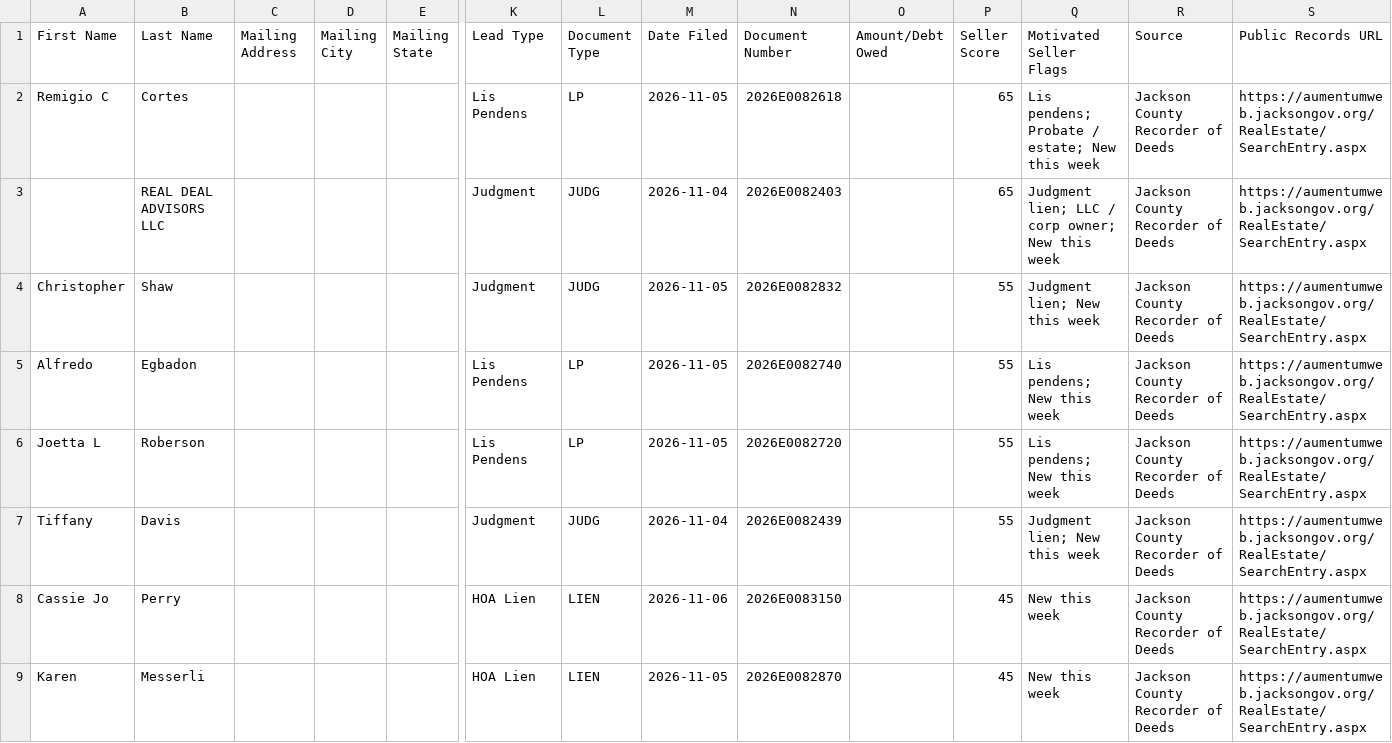
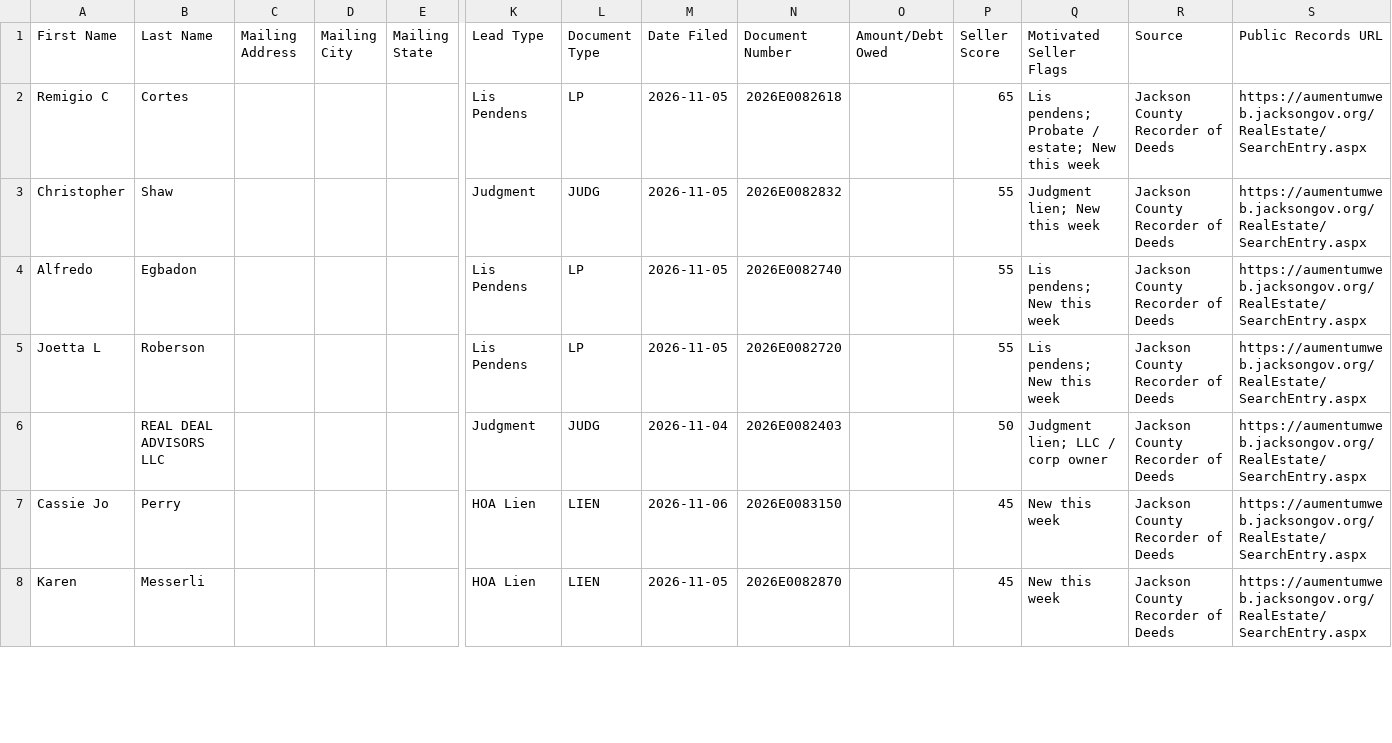
Before and after one commit to alfarofelicity123/Jackson-MS-, a CSV file: data/ghl_export.csv, drawn as a sheet; only a part is shown, gaps mark what is left out; removed rows and columns are numbered as before the commit, all else as after; rows hold the shown columns only; the diff covers the shown part only; the diff names each change by its address in the sheet, - before the commit and + after, or states it on an @@ line.

```diff
--- a/data/ghl_export.csv
+++ b/data/ghl_export.csv
-row 3:  | REAL DEAL ADVISORS LLC |  |  |  | Judgment | JUDG | 2026-11-04 | 2026E0082403 |  | 65 | Judgment lien; LLC / corp owner; New this week | Jackson County Recorder of Deeds | https://aumentumweb.jacksongov.org/RealEstate/SearchEntry.aspx
-A6 (First Name): Tiffany
+A6 (First Name): (empty)
-B6 (Last Name): Davis
+B6 (Last Name): REAL DEAL ADVISORS LLC
-N6 (Document Number): 2026E0082439
+N6 (Document Number): 2026E0082403
-P6 (Seller Score): 55
+P6 (Seller Score): 50
-Q6 (Motivated Seller Flags): Judgment lien; New this week
+Q6 (Motivated Seller Flags): Judgment lien; LLC / corp owner
```
Also changed, not shown: 1 added row, 1 removed row and 4 edited cells elsewhere in this file, 2 other files.
